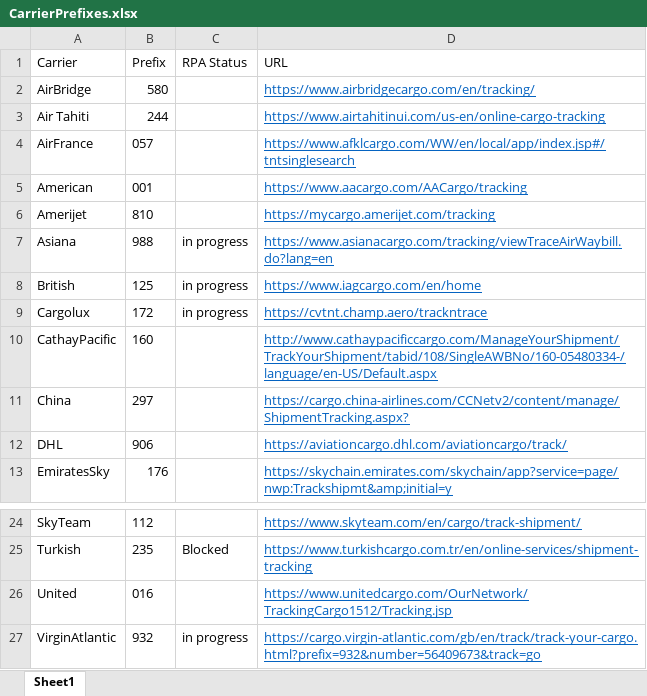
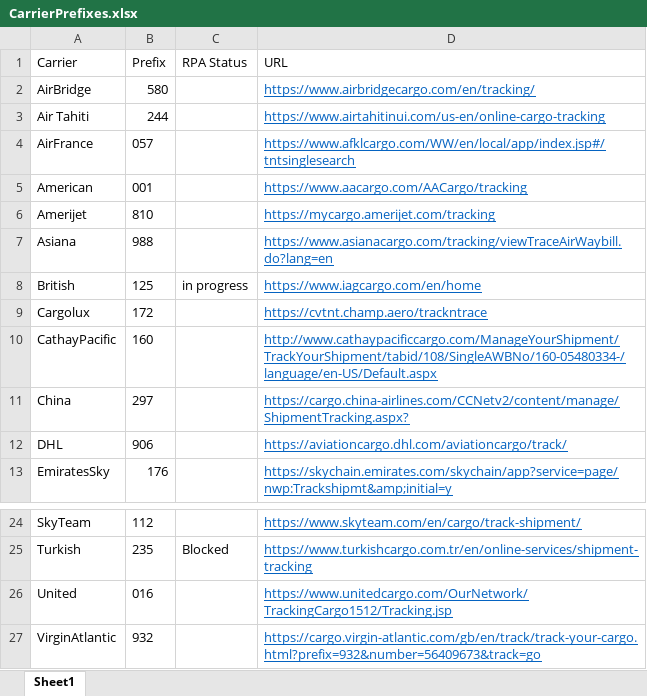
Before and after one commit to pvanausdeln/AirCarrierRPA, an Excel workbook: CarrierPrefixes.xlsx, sheet Sheet1, drawn as a sheet; only a part is shown, gaps mark what is left out; values as stored, in another font and other column widths than the file's, no borders; the diff names each change by its address in the sheet, - before the commit and + after, or states it on an @@ line.

```diff
--- a/CarrierPrefixes.xlsx (sheet Sheet1)
+++ b/CarrierPrefixes.xlsx (sheet Sheet1)
-C7 (RPA Status): in progress
+C7 (RPA Status): (empty)
-C9 (RPA Status): in progress
+C9 (RPA Status): (empty)
-C27 (RPA Status): in progress
+C27 (RPA Status): (empty)
```
Also changed, not shown: 1 other file.
